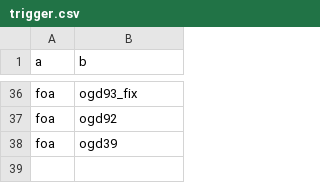
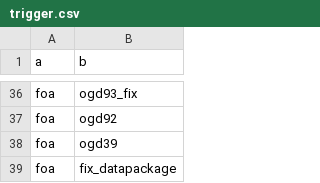
Before and after one commit to AFoletti/test_frictionless, a CSV file: staging/trigger.csv, drawn as a sheet; only a part is shown, gaps mark what is left out.

Commit message:
Update trigger.csv

```diff
--- a/staging/trigger.csv
+++ b/staging/trigger.csv
@@ -38 +38,2 @@ foa,ogd92
 foa,ogd39
+foa,fix_datapackage
```
